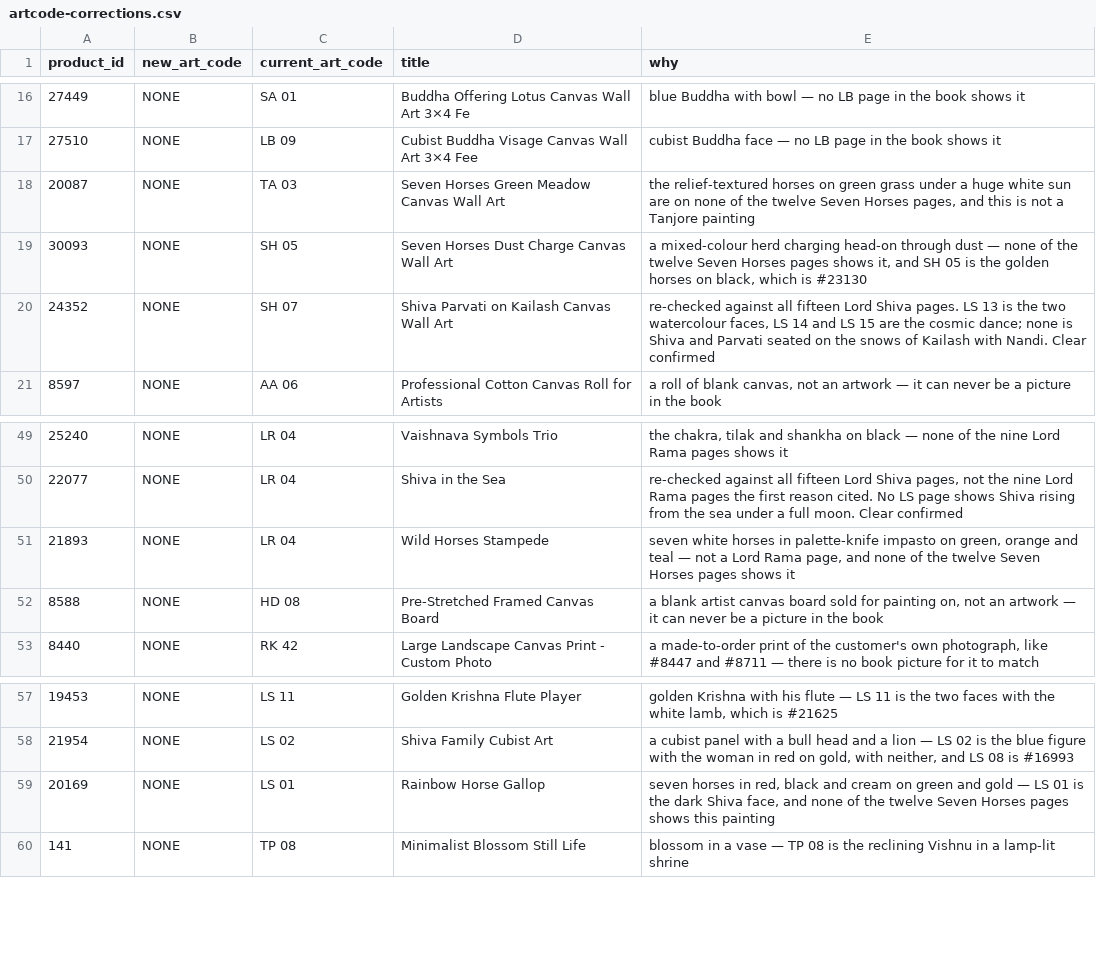
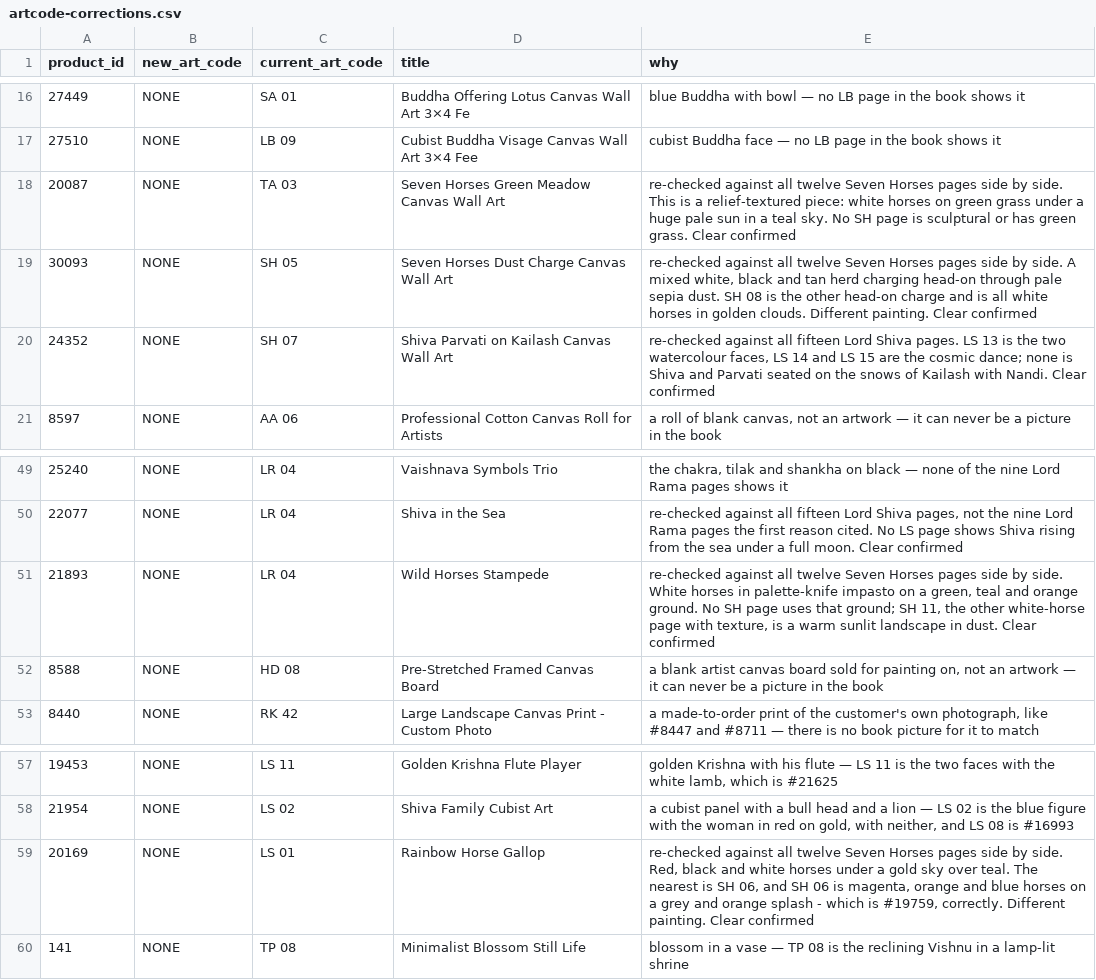
Before and after one commit to theartframer136-glitch/postero-child, a CSV file: tools/artcode-corrections.csv, drawn as a sheet; only a part is shown, gaps mark what is left out.

```diff
--- a/tools/artcode-corrections.csv
+++ b/tools/artcode-corrections.csv
@@ -17,4 +17,4 @@
 "27510","NONE","LB 09","Cubist Buddha Visage Canvas Wall Art 3×4 Fee","cubist Buddha face — no LB page in the book shows it"
-"20087","NONE","TA 03","Seven Horses Green Meadow Canvas Wall Art","the relief-textured horses on green grass under a huge white sun are on none of the twelve Seven Horses pages, and this is not a Tanjore painting"
-"30093","NONE","SH 05","Seven Horses Dust Charge Canvas Wall Art","a mixed-colour herd charging head-on through dust — none of the twelve Seven Horses pages shows it, and SH 05 is the golden horses on black, which is #23130"
+"20087","NONE","TA 03","Seven Horses Green Meadow Canvas Wall Art","re-checked against all twelve Seven Horses pages side by side. This is a relief-textured piece: white horses on green grass under a huge pale sun in a teal sky. No SH page is sculptural or has green grass. Clear confirmed"
+"30093","NONE","SH 05","Seven Horses Dust Charge Canvas Wall Art","re-checked against all twelve Seven Horses pages side by side. A mixed white, black and tan herd charging head-on through pale sepia dust. SH 08 is the other head-on charge and is all white horses in golden clouds. Different painting. Clear confirmed"
 "24352","NONE","SH 07","Shiva Parvati on Kailash Canvas Wall Art","re-checked against all fifteen Lord Shiva pages. LS 13 is the two watercolour faces, LS 14 and LS 15 are the cosmic dance; none is Shiva and Parvati seated on the snows of Kailash with Nandi. Clear confirmed"
@@ -50,3 +50,3 @@
 "22077","NONE","LR 04","Shiva in the Sea","re-checked against all fifteen Lord Shiva pages, not the nine Lord Rama pages the first reason cited. No LS page shows Shiva rising from the sea under a full moon. Clear confirmed"
-"21893","NONE","LR 04","Wild Horses Stampede","seven white horses in palette-knife impasto on green, orange and teal — not a Lord Rama page, and none of the twelve Seven Horses pages shows it"
+"21893","NONE","LR 04","Wild Horses Stampede","re-checked against all twelve Seven Horses pages side by side. White horses in palette-knife impasto on a green, teal and orange ground. No SH page uses that ground; SH 11, the other white-horse page with texture, is a warm sunlit landscape in dust. Clear confirmed"
 "8588","NONE","HD 08","Pre-Stretched Framed Canvas Board","a blank artist canvas board sold for painting on, not an artwork — it can never be a picture in the book"
@@ -58,3 +58,3 @@
 "21954","NONE","LS 02","Shiva Family Cubist Art","a cubist panel with a bull head and a lion — LS 02 is the blue figure with the woman in red on gold, with neither, and LS 08 is #16993"
-"20169","NONE","LS 01","Rainbow Horse Gallop","seven horses in red, black and cream on green and gold — LS 01 is the dark Shiva face, and none of the twelve Seven Horses pages shows this painting"
+"20169","NONE","LS 01","Rainbow Horse Gallop","re-checked against all twelve Seven Horses pages side by side. Red, black and white horses under a gold sky over teal. The nearest is SH 06, and SH 06 is magenta, orange and blue horses on a grey and orange splash - which is #19759, correctly. Different painting. Clear confirmed"
 "141","NONE","TP 08","Minimalist Blossom Still Life","blossom in a vase — TP 08 is the reclining Vishnu in a lamp-lit shrine"
```
Also changed, not shown: 1 other file.
